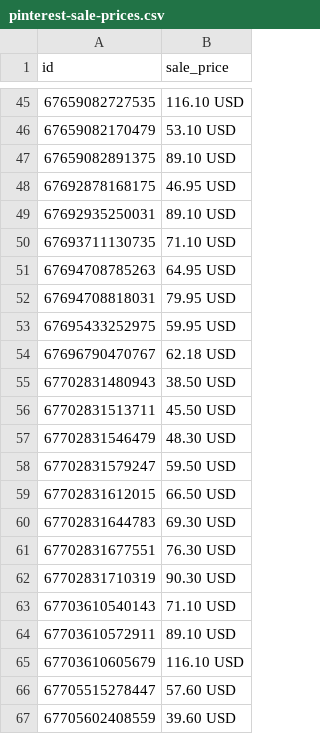
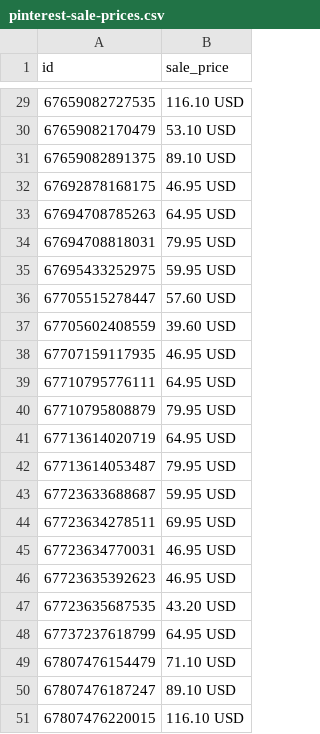
Before and after one commit to inksakeshop/gmc-feed, a CSV file: pinterest-sale-prices.csv, drawn as a sheet; only a part is shown, gaps mark what is left out; the shorter side is filled out with more unchanged rows; the diff covers the shown part only.

Commit message:
Feed refresh 2026-11-01 01:29 CDT

```diff
--- a/pinterest-sale-prices.csv
+++ b/pinterest-sale-prices.csv
@@ -48,4 +32,2 @@
 "67692878168175","46.95 USD"
-"67692935250031","89.10 USD"
-"67693711130735","71.10 USD"
 "67694708785263","64.95 USD"
@@ -53,14 +35,2 @@
 "67695433252975","59.95 USD"
-"67696790470767","62.18 USD"
-"67702831480943","38.50 USD"
-"67702831513711","45.50 USD"
-"67702831546479","48.30 USD"
-"67702831579247","59.50 USD"
-"67702831612015","66.50 USD"
-"67702831644783","69.30 USD"
-"67702831677551","76.30 USD"
-"67702831710319","90.30 USD"
-"67703610540143","71.10 USD"
-"67703610572911","89.10 USD"
-"67703610605679","116.10 USD"
 "67705515278447","57.60 USD"
```
Also changed, not shown: 58 removed rows elsewhere in this file.
